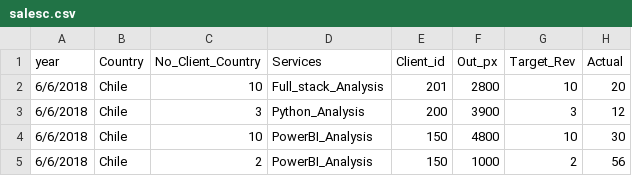
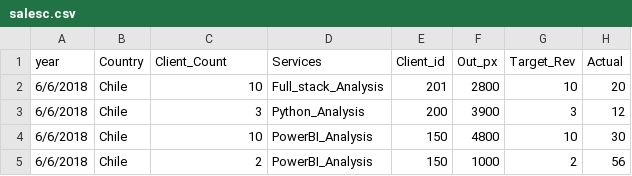
Before and after one commit to simofleanta/Data_coding_preparations, a CSV file: salesc.csv, drawn as a sheet; only a part is shown.

```diff
--- a/salesc.csv
+++ b/salesc.csv
@@ -1,2 +1,2 @@
-year,Country,No_Client_Country,Services,Client_id,Out_px,Target_Rev,Actual
+year,Country,Client_Count,Services,Client_id,Out_px,Target_Rev,Actual
 6/6/2018,Chile,10,Full_stack_Analysis,201,2800,10,20
```
